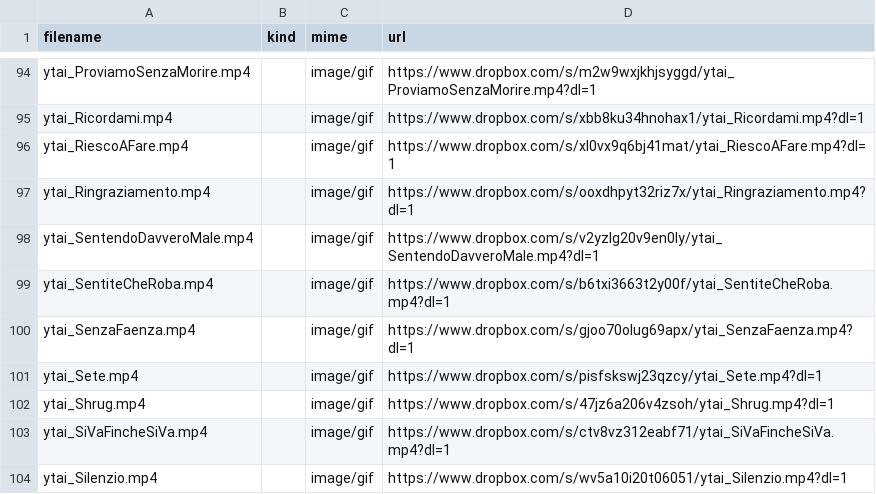
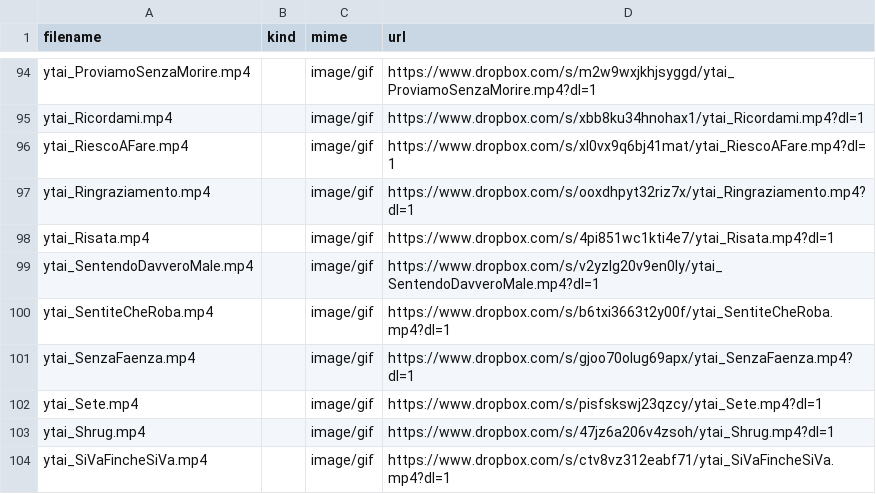
Before and after one commit to benkio/sBots, a CSV file: youtuboAncheIoBot/ytai_list.csv, drawn as a sheet; only a part is shown, gaps mark what is left out; the shorter side is filled out with more unchanged rows; the diff names each change by its address in the sheet, - before the commit and + after, or states it on an @@ line.

Commit message:
`ytai_Risata`

```diff
--- a/youtuboAncheIoBot/ytai_list.csv
+++ b/youtuboAncheIoBot/ytai_list.csv
+row 98: ytai_Risata.mp4 |  | image/gif | https://www.dropbox.com/s/4pi851wc1kti4e7/ytai_Risata.mp4?dl=1
```
Also changed, not shown: 4 other files.
